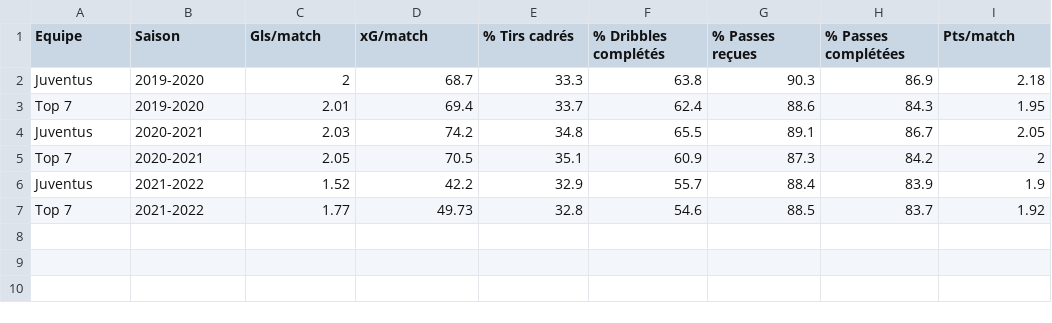
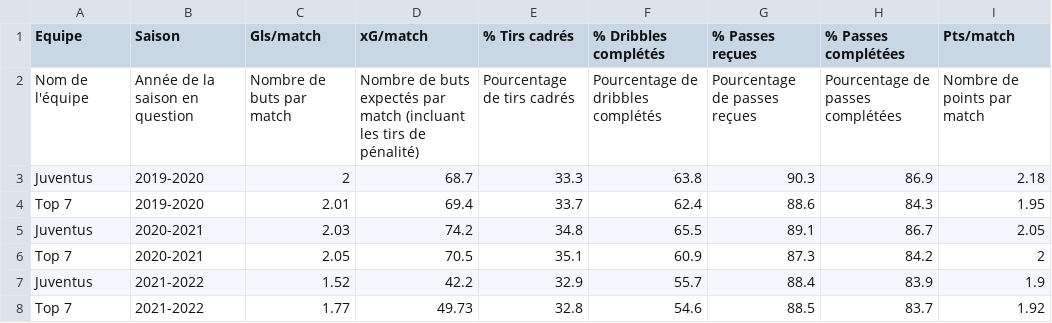
Before and after one commit to MichelleSS1/INF8808_Project, a CSV file: src/assets/data/data_offensive.csv, drawn as a sheet.

```diff
--- a/src/assets/data/data_offensive.csv
+++ b/src/assets/data/data_offensive.csv
@@ -1,2 +1,3 @@
 Equipe,Saison,Gls/match,xG/match,% Tirs cadrés,% Dribbles complétés,% Passes reçues,% Passes complétées,Pts/match
+Nom de l'équipe,Année de la saison en question,Nombre de buts par match,Nombre de buts expectés par match (incluant les tirs de pénalité),Pourcentage de tirs cadrés,Pourcentage de dribbles complétés,Pourcentage de passes reçues,Pourcentage de passes complétées,Nombre de points par match
 Juventus,2019-2020,2,68.7,33.3,63.8,90.3,86.9,2.18
```
Also changed, not shown: src/assets/data/data_defensive.csv, 7 other files.
